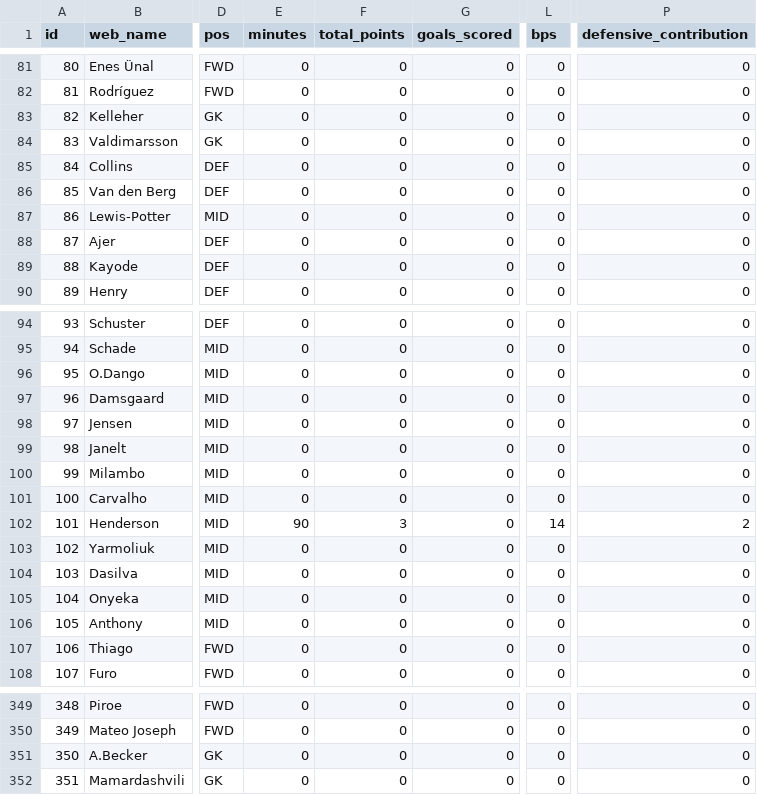
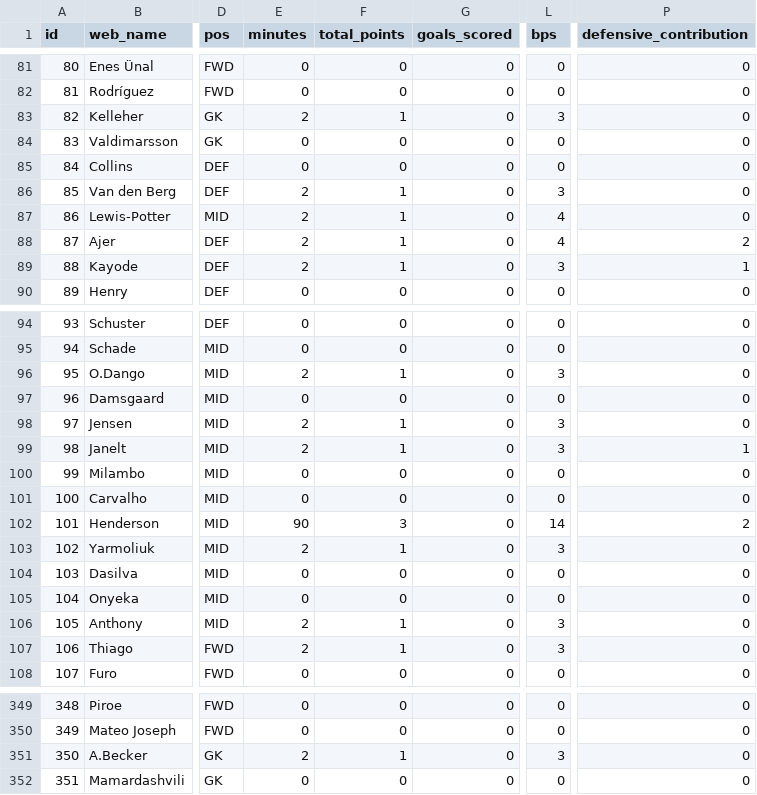
Before and after one commit to tsrng5b7zw-bot/sync, a CSV file: data/latest/live_gw7.csv, drawn as a sheet; only a part is shown, gaps mark what is left out; the diff covers the shown part only; the diff names each change by its address in the sheet, - before the commit and + after, or states it on an @@ line.

```diff
--- a/data/latest/live_gw7.csv
+++ b/data/latest/live_gw7.csv
-E83 (minutes): 0
+E83 (minutes): 2
-F83 (total_points): 0
+F83 (total_points): 1
-L83 (bps): 0
+L83 (bps): 3
-E86:E89 (minutes): 0
+E86:E89 (minutes): 2
-F86:F89 (total_points): 0
+F86:F89 (total_points): 1
-L86 (bps): 0
+L86 (bps): 3
-L87:L88 (bps): 0
+L87:L88 (bps): 4
-P88 (defensive_contribution): 0
+P88 (defensive_contribution): 2
-L89 (bps): 0
+L89 (bps): 3
-P89 (defensive_contribution): 0
+P89 (defensive_contribution): 1
-E96 (minutes): 0
+E96 (minutes): 2
-F96 (total_points): 0
+F96 (total_points): 1
-L96 (bps): 0
+L96 (bps): 3
-E98:E99 (minutes): 0
+E98:E99 (minutes): 2
-F98:F99 (total_points): 0
+F98:F99 (total_points): 1
-L98:L99 (bps): 0
+L98:L99 (bps): 3
-P99 (defensive_contribution): 0
+P99 (defensive_contribution): 1
-E103 (minutes): 0
+E103 (minutes): 2
-F103 (total_points): 0
+F103 (total_points): 1
-L103 (bps): 0
+L103 (bps): 3
-E106:E107 (minutes): 0
+E106:E107 (minutes): 2
-F106:F107 (total_points): 0
+F106:F107 (total_points): 1
-L106:L107 (bps): 0
+L106:L107 (bps): 3
-E351 (minutes): 0
+E351 (minutes): 2
-F351 (total_points): 0
+F351 (total_points): 1
-L351 (bps): 0
+L351 (bps): 3
```
Also changed, not shown: 31 edited cells elsewhere in this file, data/latest/fixtures.csv, data/latest/players.csv, 5 other files.
